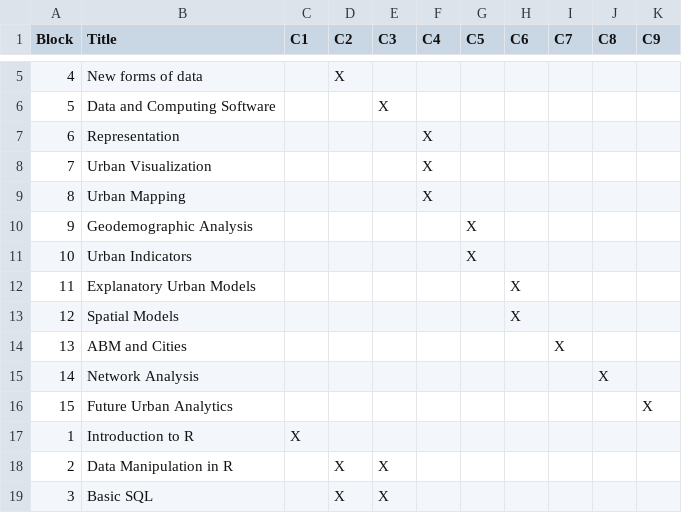
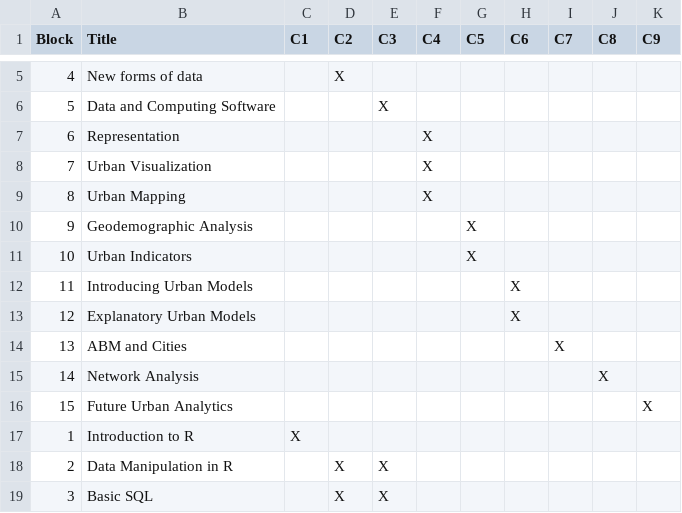
Before and after one commit to alexsingleton/urban_analytics, a CSV file: overview_table.csv, drawn as a sheet; only a part is shown, gaps mark what is left out; removed rows and columns are numbered as before the commit, all else as after; the diff names each change by its address in the sheet, - before the commit and + after, or states it on an @@ line.

```diff
--- a/overview_table.csv
+++ b/overview_table.csv
+row 12: 11 | Introducing Urban Models |  |  |  |  |  | X
-A13 (Block): 11
+A13 (Block): 12
-row 13: 12 | Spatial Models |  |  |  |  |  | X
```
Also changed, not shown: 2 other files.
